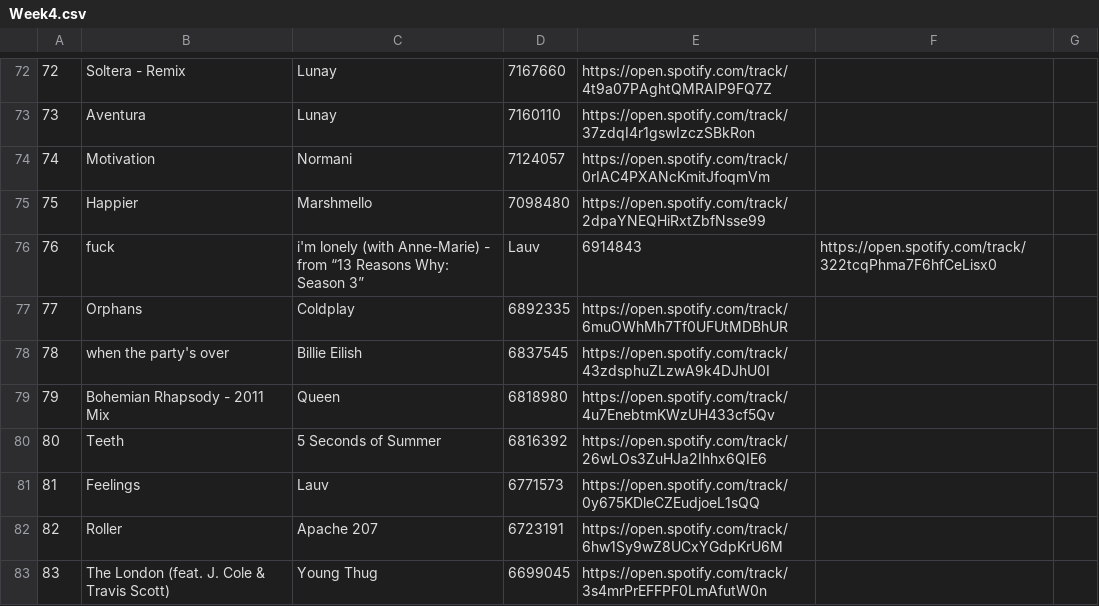
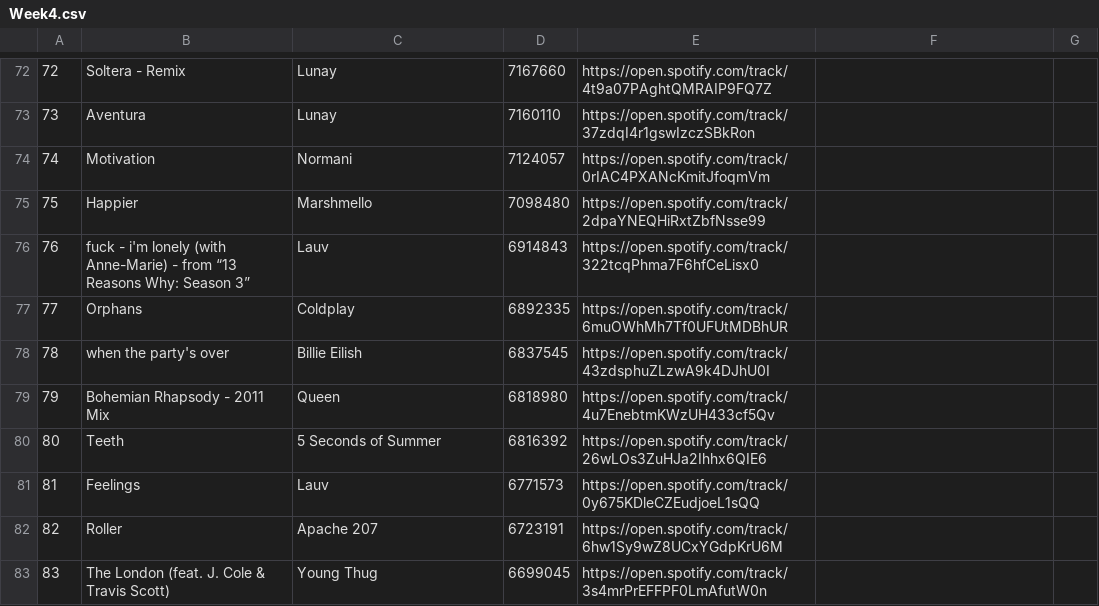
Before and after one commit to Raquel297/CISC3130HOMEWORKASSIGNMENTS, a CSV file: SpotifyFiles/Week4.csv, drawn as a sheet; only a part is shown, gaps mark what is left out.

Commit message:
Update Week4.csv

```diff
--- a/SpotifyFiles/Week4.csv
+++ b/SpotifyFiles/Week4.csv
@@ -75,3 +75,3 @@
 75,Happier,Marshmello,7098480,https://open.spotify.com/track/2dpaYNEQHiRxtZbfNsse99
-76,fuck, i'm lonely (with Anne-Marie) - from “13 Reasons Why: Season 3”,Lauv,6914843,https://open.spotify.com/track/322tcqPhma7F6hfCeLisx0
+76,fuck - i'm lonely (with Anne-Marie) - from “13 Reasons Why: Season 3”,Lauv,6914843,https://open.spotify.com/track/322tcqPhma7F6hfCeLisx0
 77,Orphans,Coldplay,6892335,https://open.spotify.com/track/6muOWhMh7Tf0UFUtMDBhUR
```
